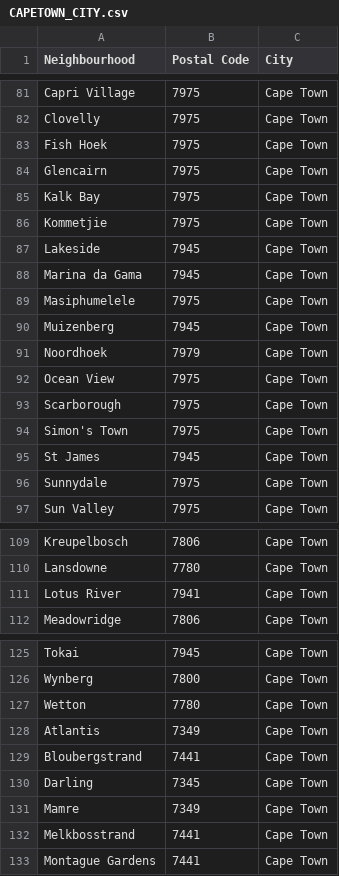
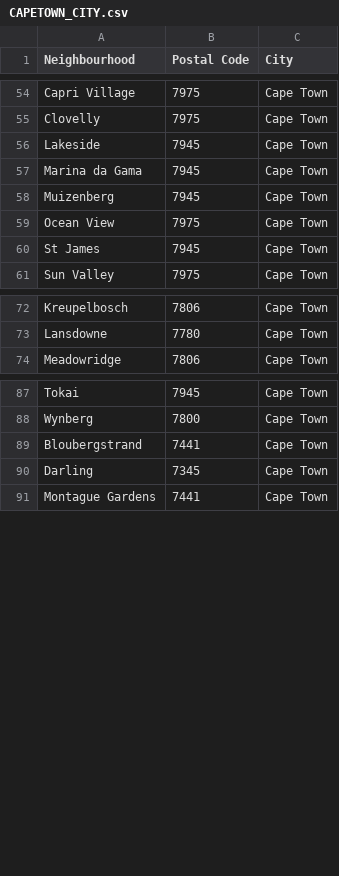
Before and after one commit to sihlemkaza/Coursera_Capstone, a CSV file: CAPETOWN_CITY.csv, drawn as a sheet; only a part is shown, gaps mark what is left out; the diff covers the shown part only.

```diff
--- a/CAPETOWN_CITY.csv
+++ b/CAPETOWN_CITY.csv
@@ -82,16 +55,7 @@ Capri Village,7975,Cape Town
 Clovelly,7975,Cape Town
-Fish Hoek,7975,Cape Town
-Glencairn,7975,Cape Town
-Kalk Bay,7975,Cape Town
-Kommetjie,7975,Cape Town
 Lakeside,7945,Cape Town
 Marina da Gama,7945,Cape Town
-Masiphumelele,7975,Cape Town
 Muizenberg,7945,Cape Town
-Noordhoek ,7979,Cape Town
 Ocean View,7975,Cape Town
-Scarborough ,7975,Cape Town
-Simon's Town,7975,Cape Town
 St James,7945,Cape Town
-Sunnydale,7975,Cape Town
 Sun Valley,7975,Cape Town
@@ -110,3 +73,2 @@ Kreupelbosch,7806,Cape Town
 Lansdowne,7780,Cape Town
-Lotus River,7941,Cape Town
 Meadowridge,7806,Cape Town
@@ -126,8 +88,4 @@ Tokai,7945,Cape Town
 Wynberg,7800,Cape Town
-Wetton,7780,Cape Town
-Atlantis,7349,Cape Town
 Bloubergstrand,7441,Cape Town
 Darling,7345,Cape Town
-Mamre,7349,Cape Town
-Melkbosstrand,7441,Cape Town
 Montague Gardens,7441,Cape Town
```
Also changed, not shown: 28 removed rows elsewhere in this file.
